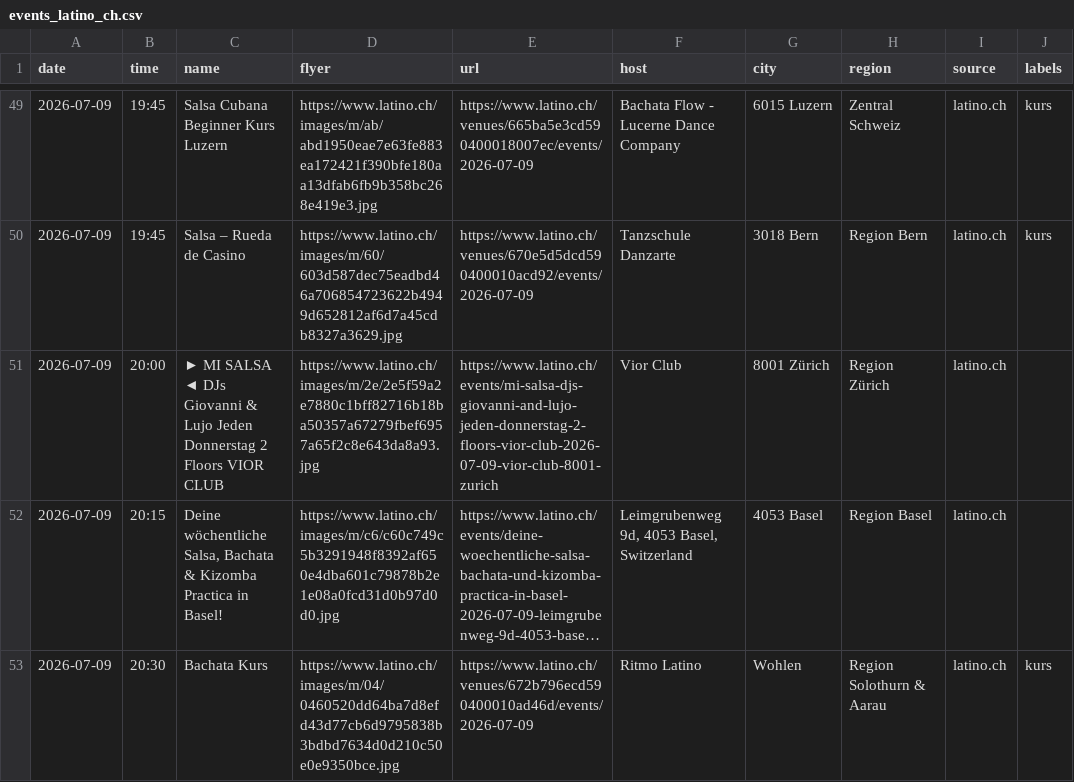
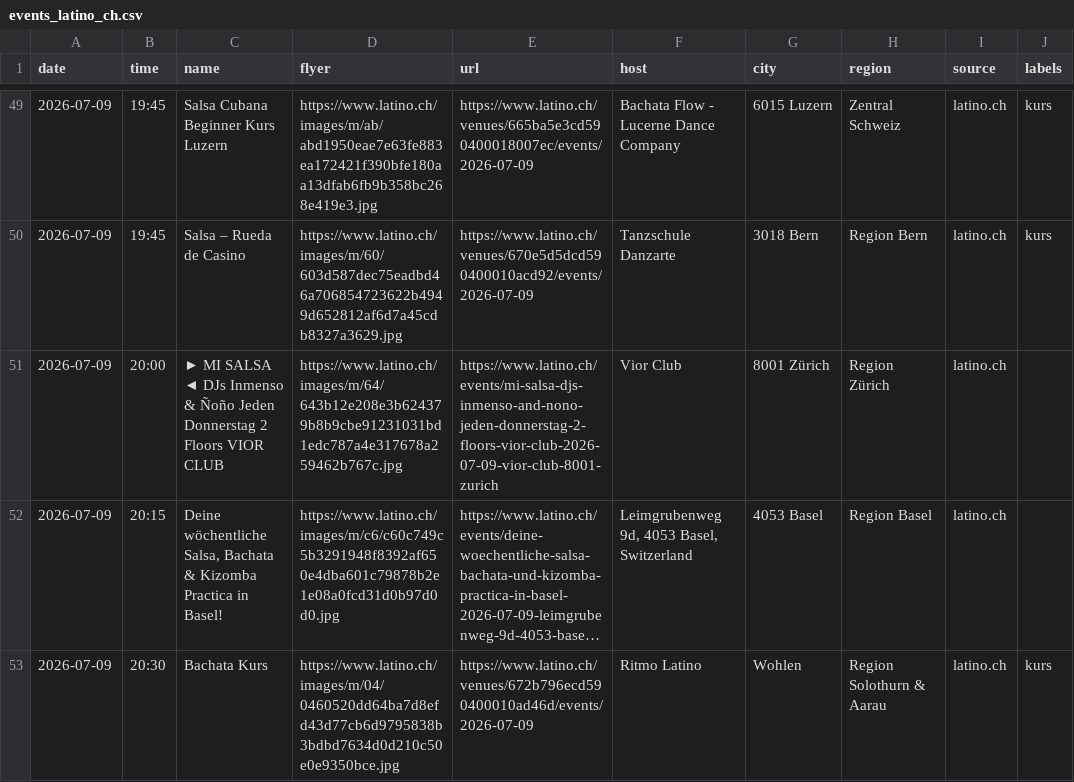
Before and after one commit to aendu/latin-events-be, a CSV file: data/events_latino_ch.csv, drawn as a sheet; only a part is shown, gaps mark what is left out; long unchanged cells end in …; the diff covers the shown part only; the diff names each change by its address in the sheet, - before the commit and + after, or states it on an @@ line.

```diff
--- a/data/events_latino_ch.csv
+++ b/data/events_latino_ch.csv
-C51 (name): …◄ DJs Giovanni & Lujo Jeden Donnerstag…
+C51 (name): …◄ DJs Inmenso & Ñoño Jeden Donnerstag…
-D51 (flyer): https://www.latino.ch/images/m/2e/2e5f59a2e7880c1bff82716b18ba50357a67279fbef6957a65f2c8e643da8a93.jpg
+D51 (flyer): https://www.latino.ch/images/m/64/643b12e208e3b624379b8b9cbe91231031bd1edc787a4e317678a259462b767c.jpg
-E51 (url): https://www.latino.ch/events/mi-salsa-djs-giovanni-and-lujo-jeden-donnerstag-2-floors-vior-club-2026-07-09-vior-club-8001-zurich
+E51 (url): https://www.latino.ch/events/mi-salsa-djs-inmenso-and-nono-jeden-donnerstag-2-floors-vior-club-2026-07-09-vior-club-8001-zurich
```
Also changed, not shown: 9 added rows, 1 removed row and 7 edited cells elsewhere in this file, public/events.csv.
